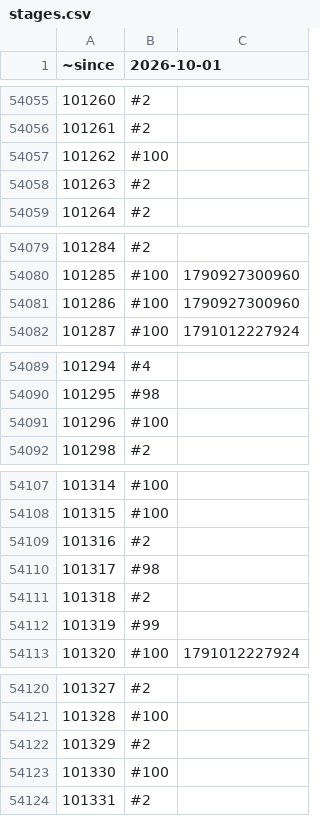
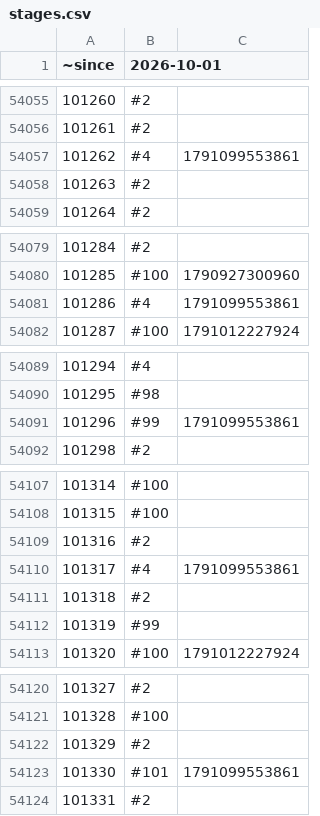
Before and after one commit to rolandteam-dev/claude-code-projects, a CSV file: battr-logs/state/stages.csv, drawn as a sheet; only a part is shown, gaps mark what is left out; the diff covers the shown part only.

```diff
--- a/battr-logs/state/stages.csv
+++ b/battr-logs/state/stages.csv
@@ -54056,3 +54056,3 @@
 101261,#2,
-101262,#100,
+101262,#4,1791099553861
 101263,#2,
@@ -54080,3 +54080,3 @@
 101285,#100,1790927300960
-101286,#100,1790927300960
+101286,#4,1791099553861
 101287,#100,1791012227924
@@ -54090,3 +54090,3 @@
 101295,#98,
-101296,#100,
+101296,#99,1791099553861
 101298,#2,
@@ -54109,3 +54109,3 @@
 101316,#2,
-101317,#98,
+101317,#4,1791099553861
 101318,#2,
@@ -54122,3 +54122,3 @@
 101329,#2,
-101330,#100,
+101330,#101,1791099553861
 101331,#2,
```
Also changed, not shown: 7 added rows and 8 edited cells elsewhere in this file, battr-logs/comparison.csv, battr-logs/state/ownership.csv, 2 other files.
